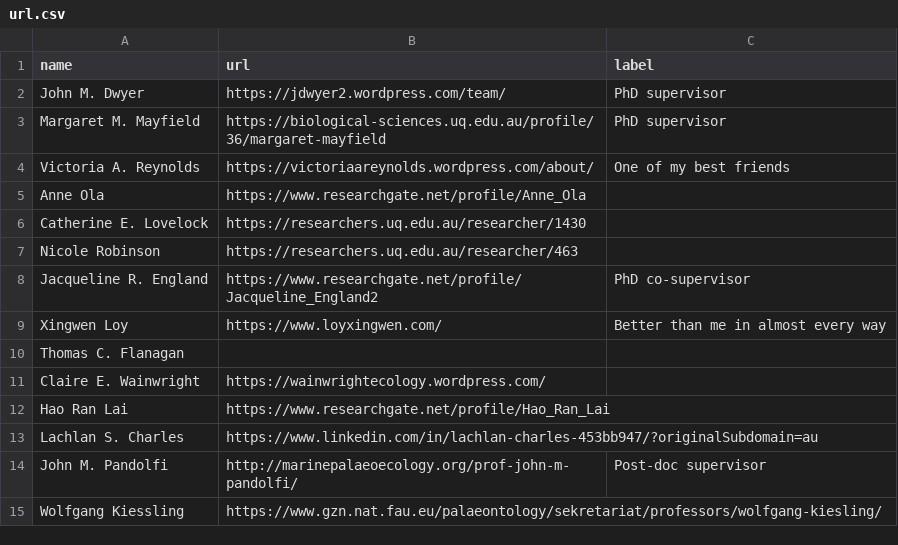
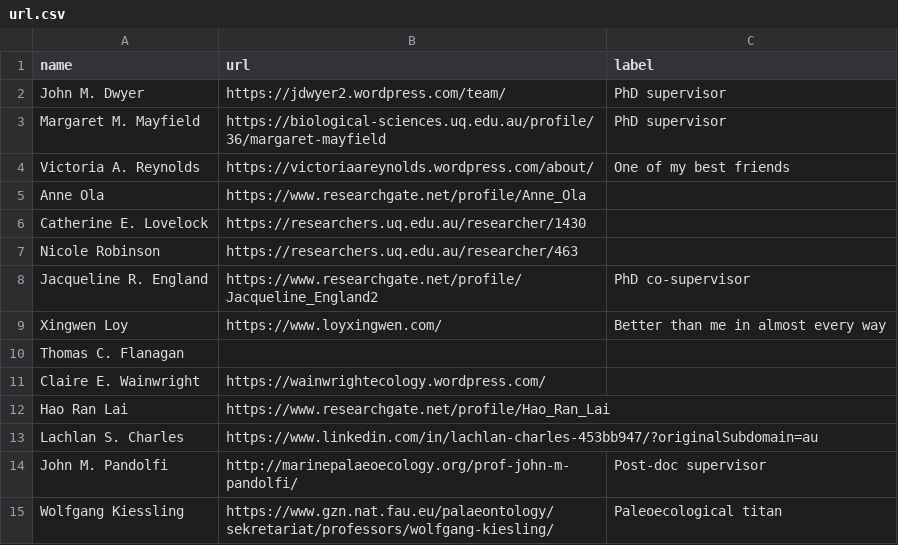
Before and after one commit to TimothyStaples/coauthor_networks, a CSV file: url.csv, drawn as a sheet.

```diff
--- a/url.csv
+++ b/url.csv
@@ -14,2 +14,2 @@ Lachlan S. Charles,https://www.linkedin.com/in/lachlan-charles-453bb947/?origina
 John M. Pandolfi,http://marinepalaeoecology.org/prof-john-m-pandolfi/,Post-doc supervisor
-Wolfgang Kiessling,https://www.gzn.nat.fau.eu/palaeontology/sekretariat/professors/wolfgang-kiesling/,
+Wolfgang Kiessling,https://www.gzn.nat.fau.eu/palaeontology/sekretariat/professors/wolfgang-kiesling/,Paleoecological titan
```
Also changed, not shown: 15 other files.
